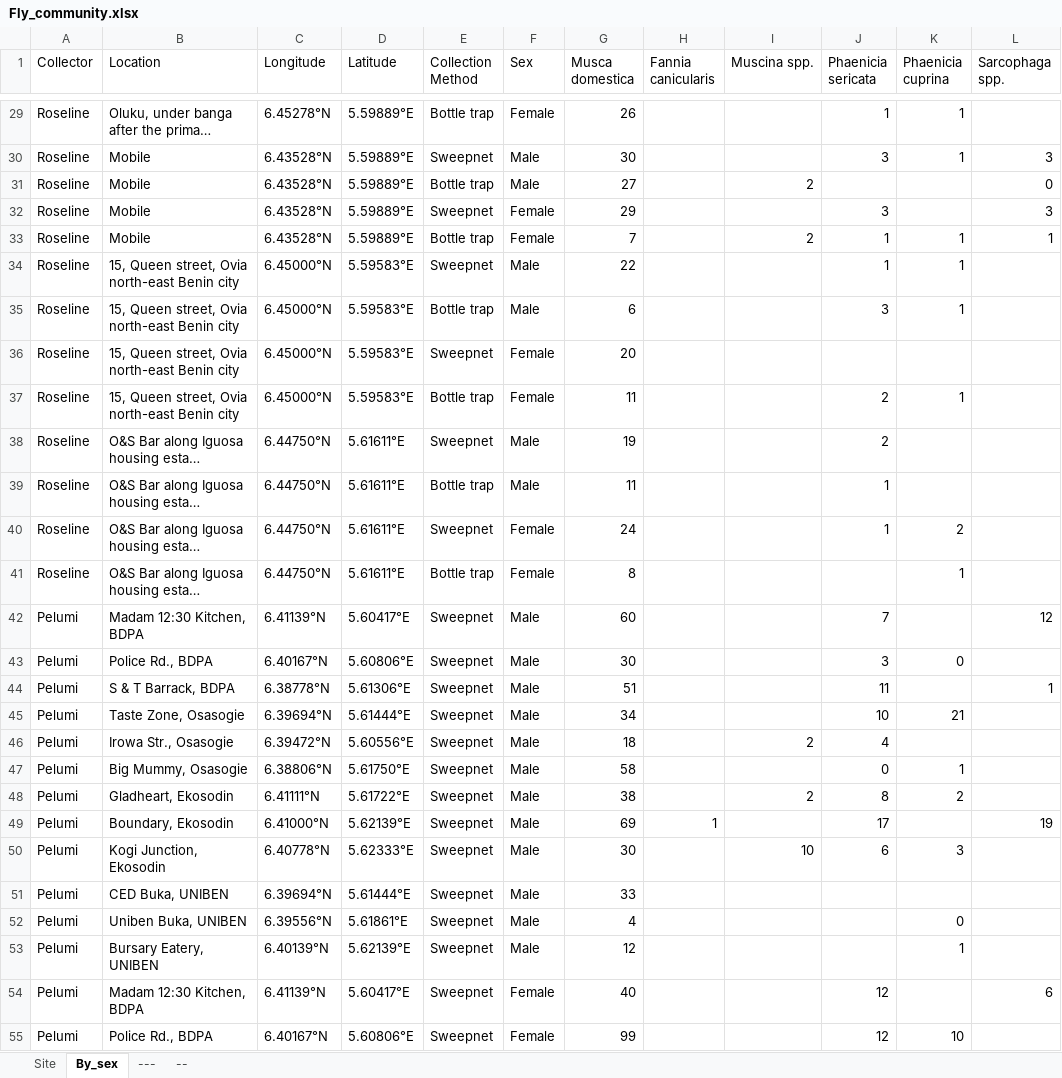
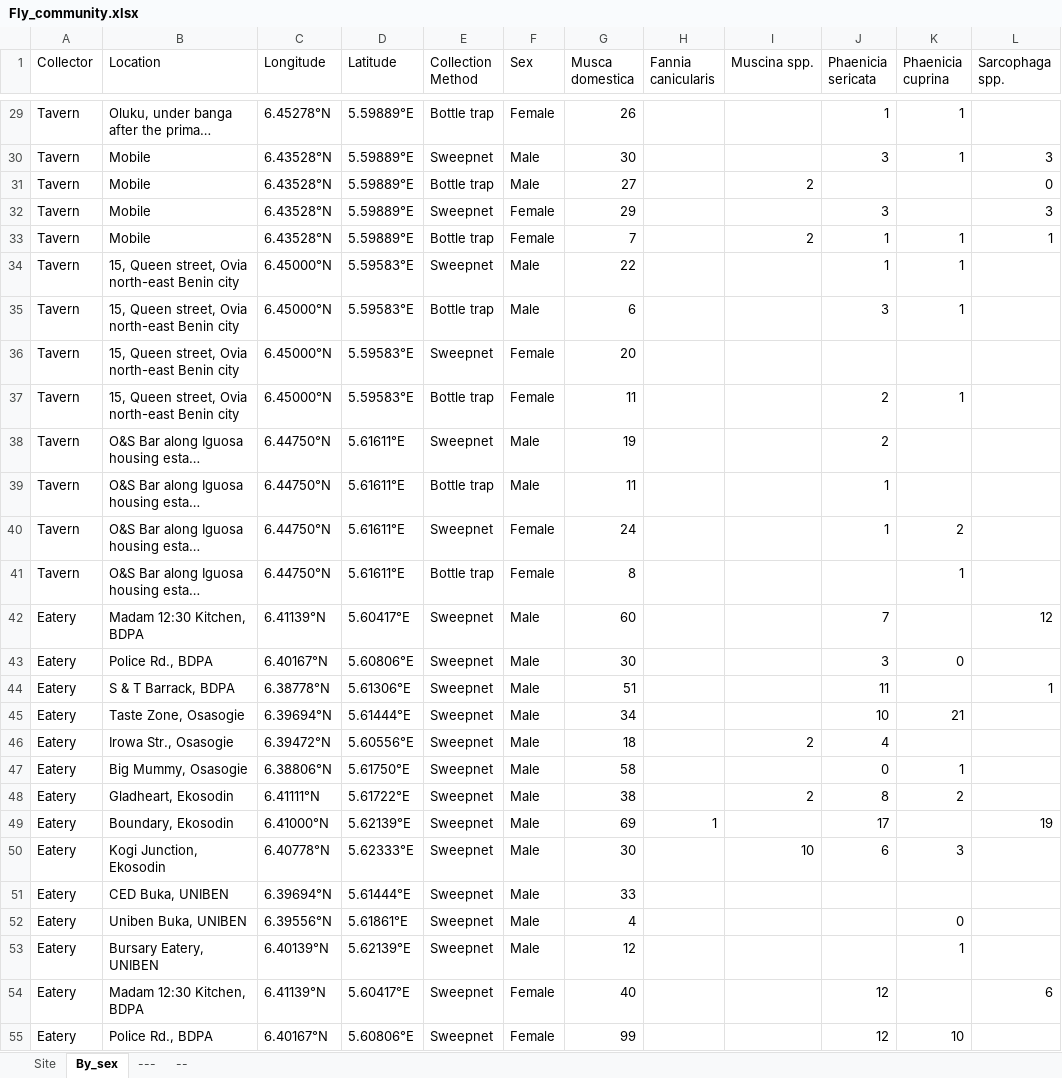
Before and after one commit to Nosa-Osawe/Urban-Ecology, an Excel workbook: Data/Fly_community.xlsx, sheet By_sex, drawn as a sheet; only a part is shown, gaps mark what is left out; long unchanged cells end in …; values as stored, in another font and other column widths than the file's, no borders; the diff covers the shown part only; the diff names each change by its address in the sheet, - before the commit and + after, or states it on an @@ line.

```diff
--- a/Data/Fly_community.xlsx (sheet By_sex)
+++ b/Data/Fly_community.xlsx (sheet By_sex)
-A29:A41 (Collector): Roseline
+A29:A41 (Collector): Tavern
-A42:A55 (Collector): Pelumi
+A42:A55 (Collector): Eatery
```
Also changed, not shown: 37 edited cells elsewhere in this sheet, 5 other files.
